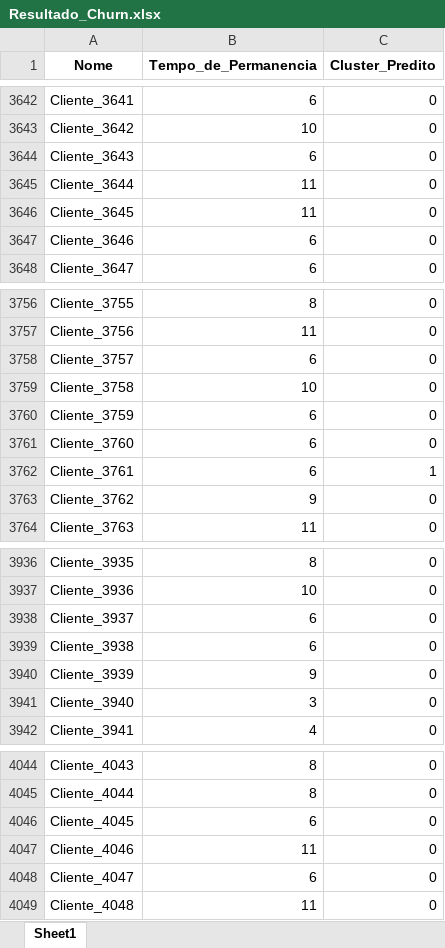
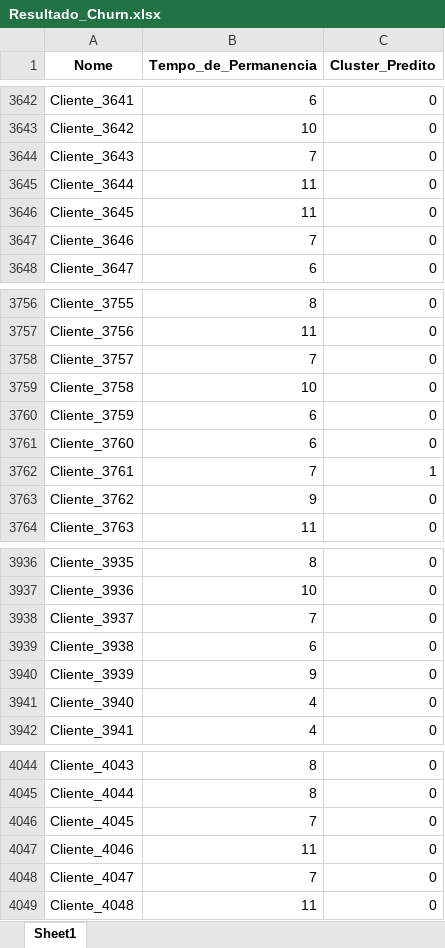
Before and after one commit to jeffersonnjunior/Tec-Python, an Excel workbook: IA/app/data/Resultado_Churn.xlsx, sheet Sheet1, drawn as a sheet; only a part is shown, gaps mark what is left out; values as stored, in another font and other column widths than the file's, no borders; the diff covers the shown part only; the diff names each change by its address in the sheet, - before the commit and + after, or states it on an @@ line.

```diff
--- a/IA/app/data/Resultado_Churn.xlsx (sheet Sheet1)
+++ b/IA/app/data/Resultado_Churn.xlsx (sheet Sheet1)
-B3644 (Tempo_de_Permanencia): 6
+B3644 (Tempo_de_Permanencia): 7
-B3647 (Tempo_de_Permanencia): 6
+B3647 (Tempo_de_Permanencia): 7
-B3758 (Tempo_de_Permanencia): 6
+B3758 (Tempo_de_Permanencia): 7
-B3762 (Tempo_de_Permanencia): 6
+B3762 (Tempo_de_Permanencia): 7
-B3938 (Tempo_de_Permanencia): 6
+B3938 (Tempo_de_Permanencia): 7
-B3941 (Tempo_de_Permanencia): 3
+B3941 (Tempo_de_Permanencia): 4
-B4046 (Tempo_de_Permanencia): 6
+B4046 (Tempo_de_Permanencia): 7
-B4048 (Tempo_de_Permanencia): 6
+B4048 (Tempo_de_Permanencia): 7
```
Also changed, not shown: 95 edited cells elsewhere in this sheet, 4 other files.
